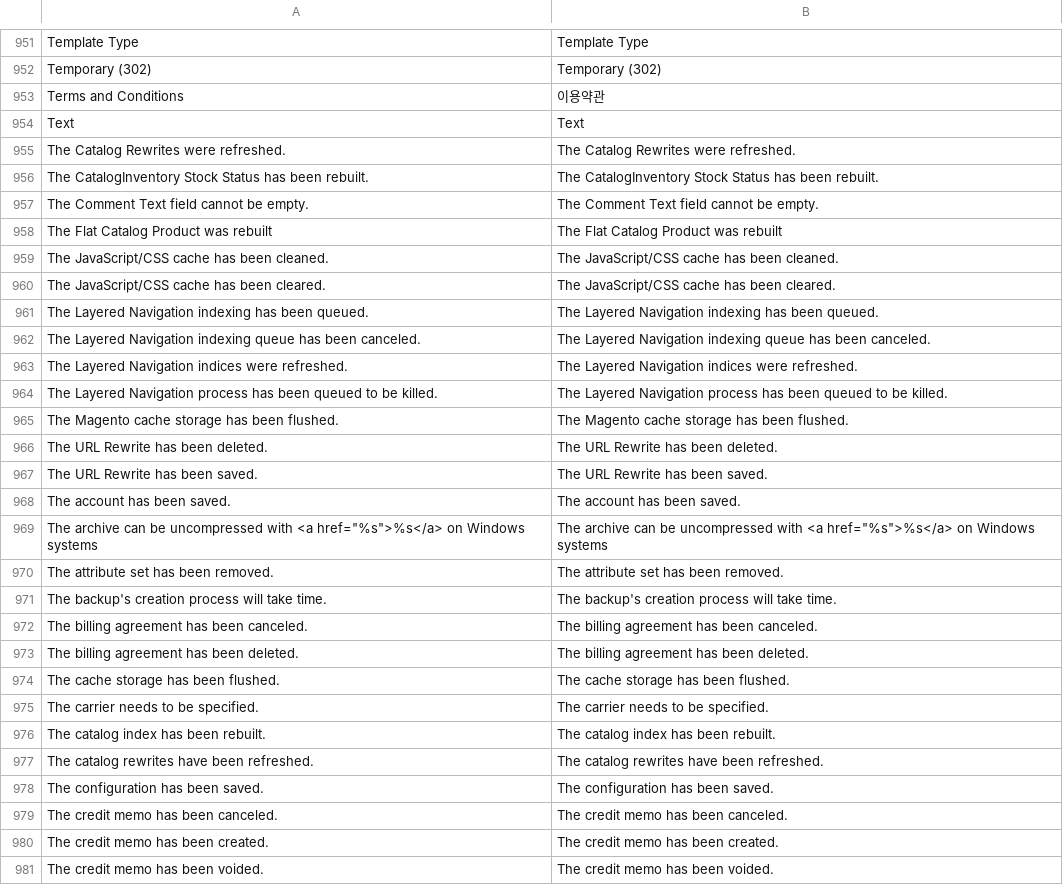
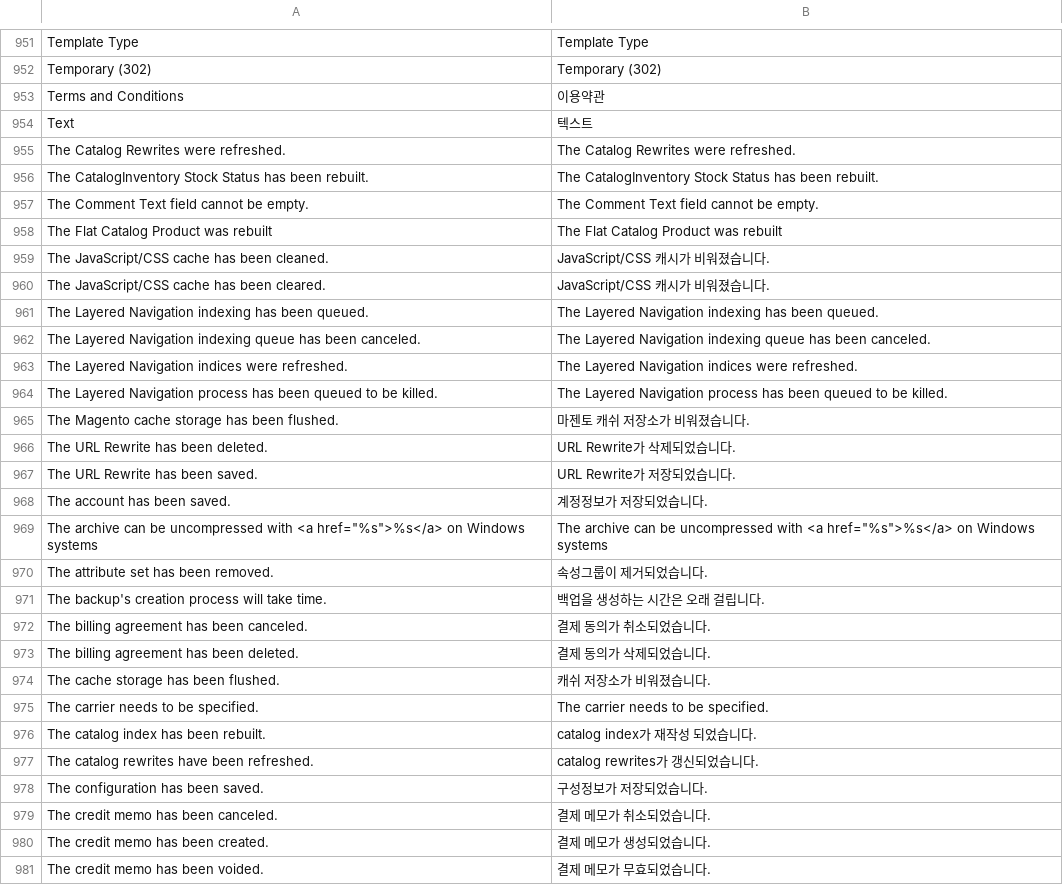
Before and after one commit to playStart/magento_ko_KR, a CSV file: app/locale/ko_KR/Mage_Adminhtml.csv, drawn as a sheet; only a part is shown, gaps mark what is left out; the diff covers the shown part only.

```diff
--- a/app/locale/ko_KR/Mage_Adminhtml.csv
+++ b/app/locale/ko_KR/Mage_Adminhtml.csv
@@ -953,3 +953,3 @@
 "Terms and Conditions","이용약관"
-"Text","Text"
+"Text","텍스트"
 "The Catalog Rewrites were refreshed.","The Catalog Rewrites were refreshed."
@@ -958,4 +958,4 @@
 "The Flat Catalog Product was rebuilt","The Flat Catalog Product was rebuilt"
-"The JavaScript/CSS cache has been cleaned.","The JavaScript/CSS cache has been cleaned."
-"The JavaScript/CSS cache has been cleared.","The JavaScript/CSS cache has been cleared."
+"The JavaScript/CSS cache has been cleaned.","JavaScript/CSS 캐시가 비워졌습니다."
+"The JavaScript/CSS cache has been cleared.","JavaScript/CSS 캐시가 비워졌습니다."
 "The Layered Navigation indexing has been queued.","The Layered Navigation indexing has been queued."
@@ -964,18 +964,18 @@
 "The Layered Navigation process has been queued to be killed.","The Layered Navigation process has been queued to be killed."
-"The Magento cache storage has been flushed.","The Magento cache storage has been flushed."
-"The URL Rewrite has been deleted.","The URL Rewrite has been deleted."
-"The URL Rewrite has been saved.","The URL Rewrite has been saved."
-"The account has been saved.","The account has been saved."
+"The Magento cache storage has been flushed.","마젠토 캐쉬 저장소가 비워졌습니다."
+"The URL Rewrite has been deleted.","URL Rewrite가 삭제되었습니다."
+"The URL Rewrite has been saved.","URL Rewrite가 저장되었습니다."
+"The account has been saved.","계정정보가 저장되었습니다."
 "The archive can be uncompressed with <a href=""%s"">%s</a> on Windows systems","The archive can be uncompressed with <a href=""%s"">%s</a> on Windows systems"
-"The attribute set has been removed.","The attribute set has been removed."
-"The backup's creation process will take time.","The backup's creation process will take time."
-"The billing agreement has been canceled.","The billing agreement has been canceled."
-"The billing agreement has been deleted.","The billing agreement has been deleted."
-"The cache storage has been flushed.","The cache storage has been flushed."
+"The attribute set has been removed.","속성그룹이 제거되었습니다."
+"The backup's creation process will take time.","백업을 생성하는 시간은 오래 걸립니다."
+"The billing agreement has been canceled.","결제 동의가 취소되었습니다."
+"The billing agreement has been deleted.","결제 동의가 삭제되었습니다."
+"The cache storage has been flushed.","캐쉬 저장소가 비워졌습니다."
 "The carrier needs to be specified.","The carrier needs to be specified."
-"The catalog index has been rebuilt.","The catalog index has been rebuilt."
-"The catalog rewrites have been refreshed.","The catalog rewrites have been refreshed."
-"The configuration has been saved.","The configuration has been saved."
-"The credit memo has been canceled.","The credit memo has been canceled."
-"The credit memo has been created.","The credit memo has been created."
-"The credit memo has been voided.","The credit memo has been voided."
+"The catalog index has been rebuilt.","catalog index가 재작성 되었습니다."
+"The catalog rewrites have been refreshed.","catalog rewrites가 갱신되었습니다."
+"The configuration has been saved.","구성정보가 저장되었습니다."
+"The credit memo has been canceled.","결제 메모가 취소되었습니다."
+"The credit memo has been created.","결제 메모가 생성되었습니다."
+"The credit memo has been voided.","결제 메모가 무효되었습니다."
```
Also changed, not shown: 102 edited cells elsewhere in this file, app/locale/ko_KR/Mage_Checkout.csv, app/locale/ko_KR/Mage_Customer.csv, 7 other files.
